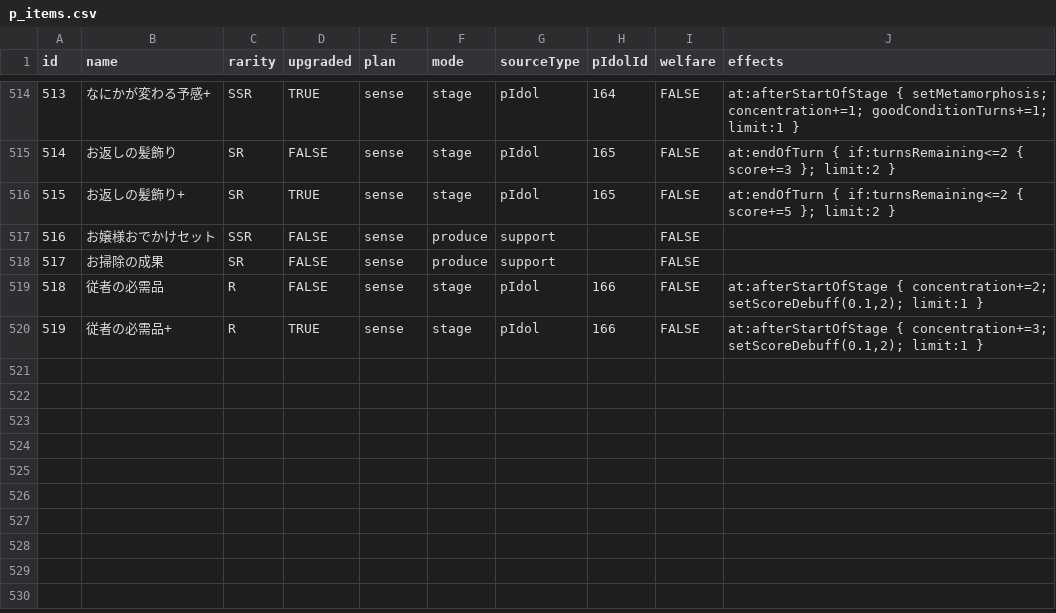
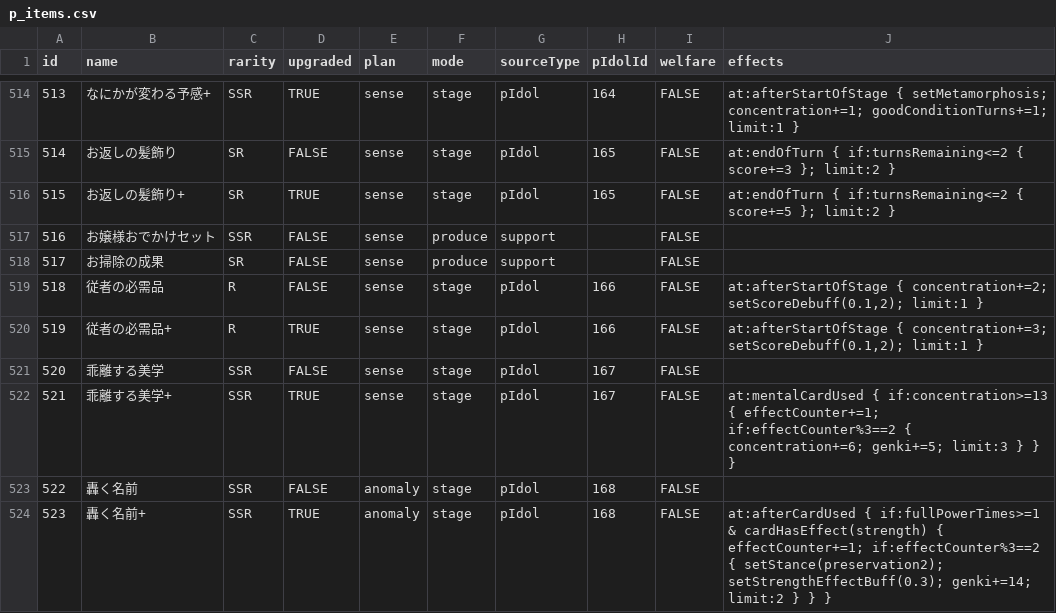
Before and after one commit to gakumas-tools/gakumas-tools, a CSV file: packages/gakumas-data/csv/p_items.csv, drawn as a sheet; only a part is shown, gaps mark what is left out; the diff names each change by its address in the sheet, - before the commit and + after, or states it on an @@ line.

```diff
--- a/packages/gakumas-data/csv/p_items.csv
+++ b/packages/gakumas-data/csv/p_items.csv
+row 521: 520 | 乖離する美学 | SSR | FALSE | sense | stage | pIdol | 167 | FALSE
+row 522: 521 | 乖離する美学+ | SSR | TRUE | sense | stage | pIdol | 167 | FALSE | at:mentalCardUsed { if:concentration>=13 { effectCounter+=1; if:effectCounter%3==2 { concentration+=6; genki+=5; limit:3 } } }
+row 523: 522 | 轟く名前 | SSR | FALSE | anomaly | stage | pIdol | 168 | FALSE
+row 524: 523 | 轟く名前+ | SSR | TRUE | anomaly | stage | pIdol | 168 | FALSE | at:afterCardUsed { if:fullPowerTimes>=1 & cardHasEffect(strength) { effectCounter+=1; if:effectCounter%3==2 { setStance(preservation2); setStrengthEffectBuff(0.3); genki+=14; limit:2 } } }
```
Also changed, not shown: packages/gakumas-data/csv/p_idols.csv, packages/gakumas-data/csv/skill_cards.csv, 3 other files.
